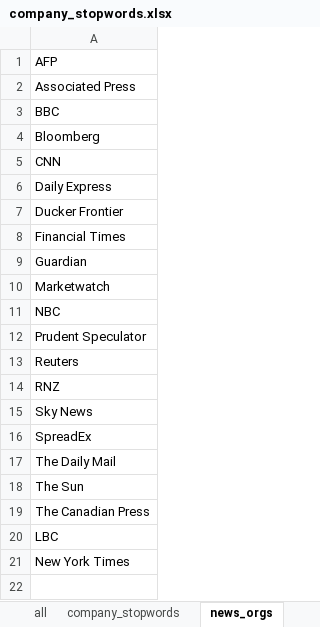
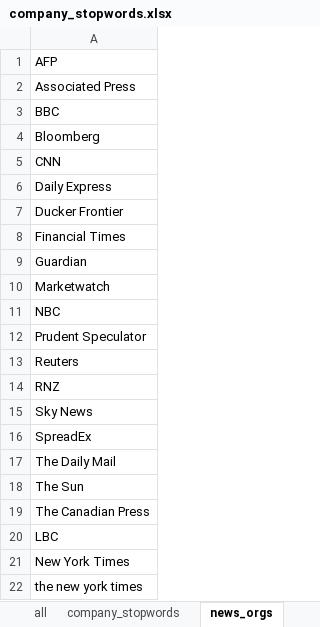
Before and after one commit to TraceyEtheridge/Thesis, an Excel workbook: data/company_stopwords.xlsx, sheet news_orgs, drawn as a sheet; values as stored, in another font and other column widths than the file's, no borders; the diff names each change by its address in the sheet, - before the commit and + after, or states it on an @@ line.

```diff
--- a/data/company_stopwords.xlsx (sheet news_orgs)
+++ b/data/company_stopwords.xlsx (sheet news_orgs)
+row 22: the new york times
```
Also changed, not shown: sheet all, sheet company_stopwords, sheet listed_ignore.
